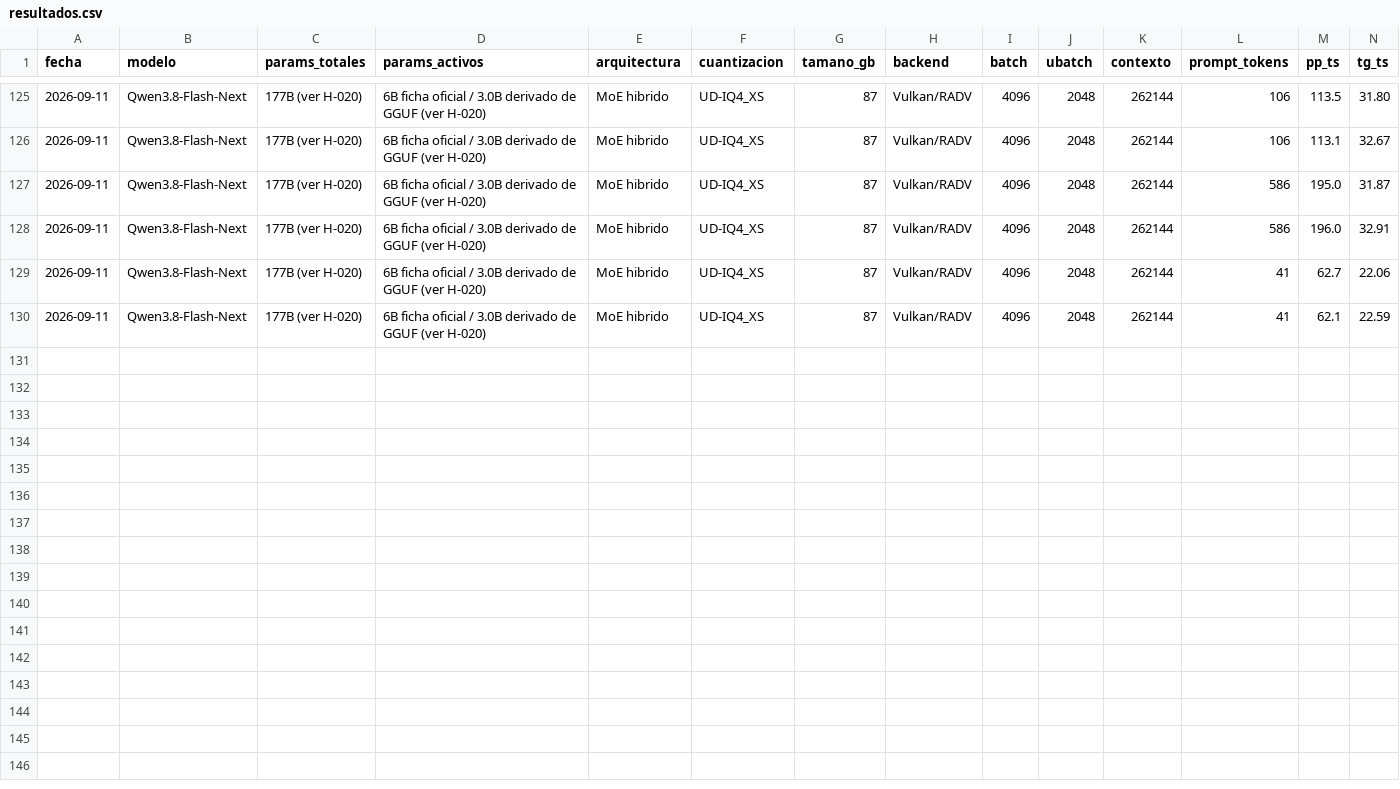
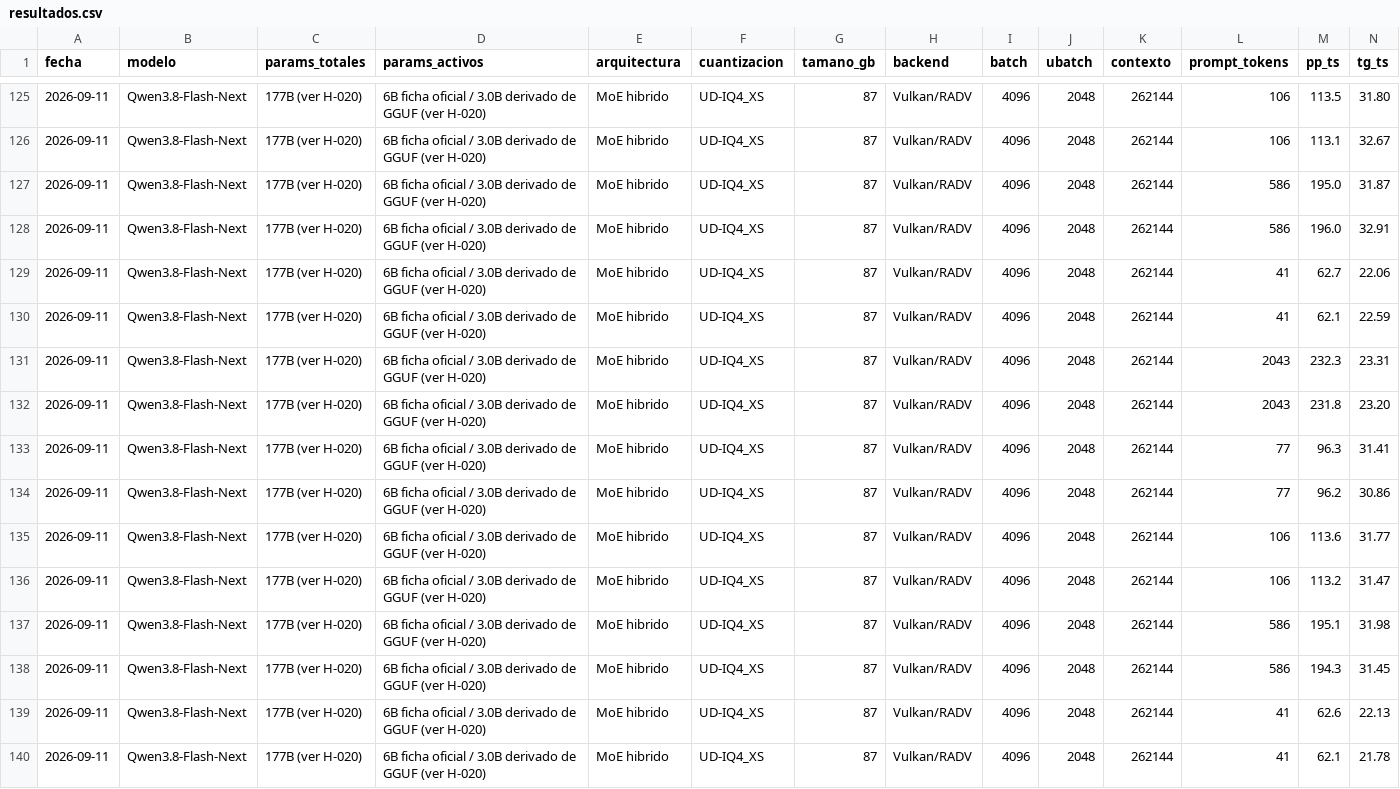
Before and after one commit to lasshow/strix-halo-llm-lab, a CSV file: benchmarks/resultados.csv, drawn as a sheet; only a part is shown, gaps mark what is left out; rows hold the shown columns only; the diff names each change by its address in the sheet, - before the commit and + after, or states it on an @@ line.

Commit message:
H-036 D relanzado: despliegue real del parche KV-zero verificado (kvzero-b)
- resultados-kvzero-b.json: evidencia del relanzamiento con runner corregido
- resultados.csv: 10 filas nuevas (control + kvzero x 5 familias)
- hallazgos.md: seccion final H-036 D con gates VERDE y proceso vivo coherente

```diff
--- a/benchmarks/resultados.csv
+++ b/benchmarks/resultados.csv
+row 131: 2026-09-11 | Qwen3.8-Flash-Next | 177B (ver H-020) | 6B ficha oficial / 3.0B derivado de GGUF (ver H-020) | MoE hibrido | UD-IQ4_XS | 87 | Vulkan/RADV | 4096 | 2048 | 262144 | 2043 | 232.3 | 23.31
+row 132: 2026-09-11 | Qwen3.8-Flash-Next | 177B (ver H-020) | 6B ficha oficial / 3.0B derivado de GGUF (ver H-020) | MoE hibrido | UD-IQ4_XS | 87 | Vulkan/RADV | 4096 | 2048 | 262144 | 2043 | 231.8 | 23.20
+row 133: 2026-09-11 | Qwen3.8-Flash-Next | 177B (ver H-020) | 6B ficha oficial / 3.0B derivado de GGUF (ver H-020) | MoE hibrido | UD-IQ4_XS | 87 | Vulkan/RADV | 4096 | 2048 | 262144 | 77 | 96.3 | 31.41
+row 134: 2026-09-11 | Qwen3.8-Flash-Next | 177B (ver H-020) | 6B ficha oficial / 3.0B derivado de GGUF (ver H-020) | MoE hibrido | UD-IQ4_XS | 87 | Vulkan/RADV | 4096 | 2048 | 262144 | 77 | 96.2 | 30.86
+row 135: 2026-09-11 | Qwen3.8-Flash-Next | 177B (ver H-020) | 6B ficha oficial / 3.0B derivado de GGUF (ver H-020) | MoE hibrido | UD-IQ4_XS | 87 | Vulkan/RADV | 4096 | 2048 | 262144 | 106 | 113.6 | 31.77
+row 136: 2026-09-11 | Qwen3.8-Flash-Next | 177B (ver H-020) | 6B ficha oficial / 3.0B derivado de GGUF (ver H-020) | MoE hibrido | UD-IQ4_XS | 87 | Vulkan/RADV | 4096 | 2048 | 262144 | 106 | 113.2 | 31.47
+row 137: 2026-09-11 | Qwen3.8-Flash-Next | 177B (ver H-020) | 6B ficha oficial / 3.0B derivado de GGUF (ver H-020) | MoE hibrido | UD-IQ4_XS | 87 | Vulkan/RADV | 4096 | 2048 | 262144 | 586 | 195.1 | 31.98
+row 138: 2026-09-11 | Qwen3.8-Flash-Next | 177B (ver H-020) | 6B ficha oficial / 3.0B derivado de GGUF (ver H-020) | MoE hibrido | UD-IQ4_XS | 87 | Vulkan/RADV | 4096 | 2048 | 262144 | 586 | 194.3 | 31.45
+row 139: 2026-09-11 | Qwen3.8-Flash-Next | 177B (ver H-020) | 6B ficha oficial / 3.0B derivado de GGUF (ver H-020) | MoE hibrido | UD-IQ4_XS | 87 | Vulkan/RADV | 4096 | 2048 | 262144 | 41 | 62.6 | 22.13
+row 140: 2026-09-11 | Qwen3.8-Flash-Next | 177B (ver H-020) | 6B ficha oficial / 3.0B derivado de GGUF (ver H-020) | MoE hibrido | UD-IQ4_XS | 87 | Vulkan/RADV | 4096 | 2048 | 262144 | 41 | 62.1 | 21.78
```
Also changed, not shown: 2 other files.
